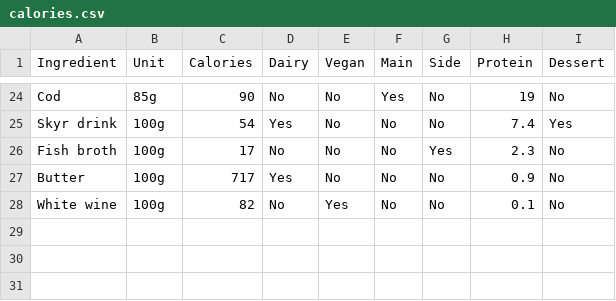
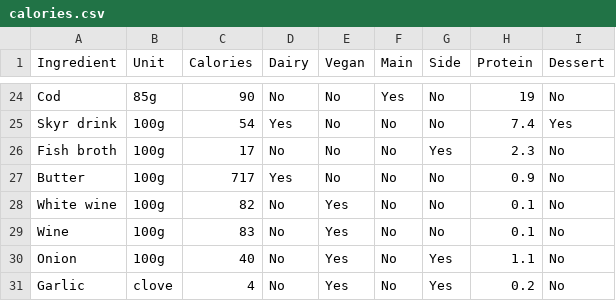
Before and after one commit to JJ/perl6-recipes-apress, a CSV file: data/calories.csv, drawn as a sheet; only a part is shown, gaps mark what is left out; the diff names each change by its address in the sheet, - before the commit and + after, or states it on an @@ line.

Commit message:
Manage to parse recipe ingredients.

```diff
--- a/data/calories.csv
+++ b/data/calories.csv
+row 29: Wine | 100g | 83 | No | Yes | No | No | 0.1 | No
+row 30: Onion | 100g | 40 | No | Yes | No | Yes | 1.1 | No
+row 31: Garlic | clove | 4 | No | Yes | No | Yes | 0.2 | No
```
Also changed, not shown: 4 other files.
